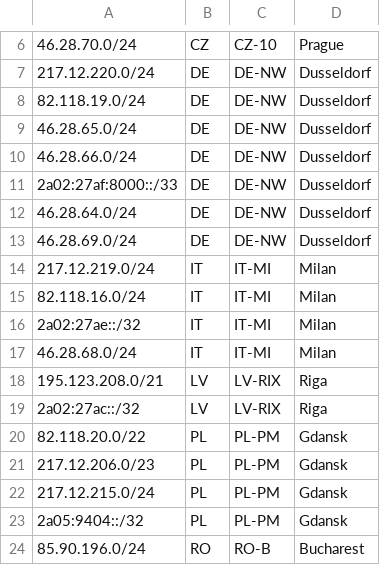
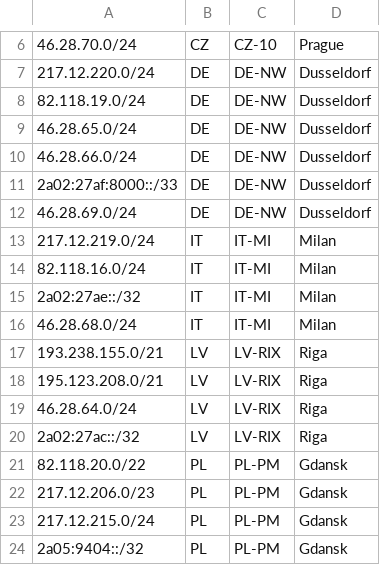
Before and after one commit to deineka/ITLDC-static, a CSV file: ipgeo.csv, drawn as a sheet; only a part is shown, gaps mark what is left out; the shorter side is filled out with more unchanged rows; removed rows and columns are numbered as before the commit, all else as after; the diff names each change by its address in the sheet, - before the commit and + after, or states it on an @@ line.

Commit message:
Update ipgeo.csv

```diff
--- a/ipgeo.csv
+++ b/ipgeo.csv
-row 12: 46.28.64.0/24 | DE | DE-NW | Dusseldorf
+row 17: 193.238.155.0/21 | LV | LV-RIX | Riga
+row 19: 46.28.64.0/24 | LV | LV-RIX | Riga
```
